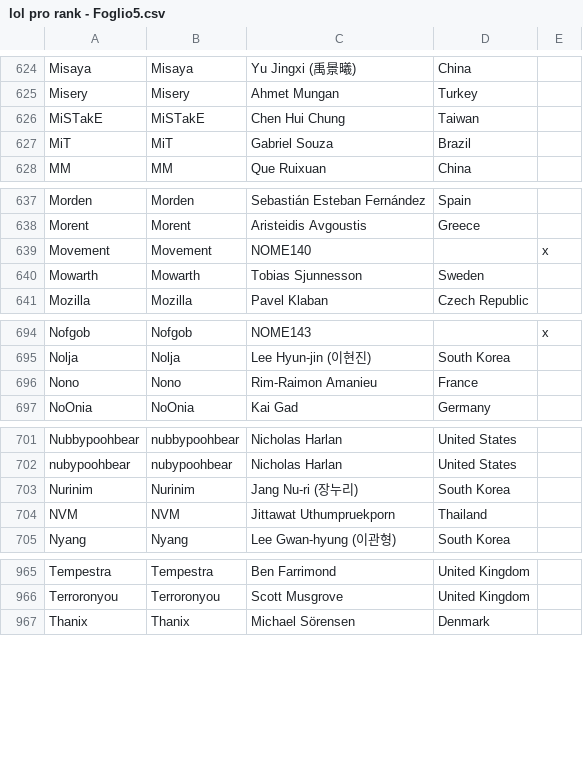
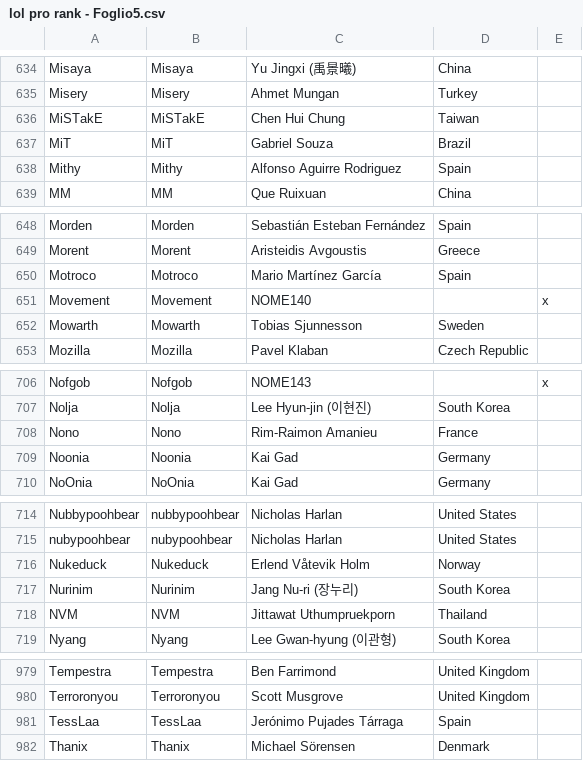
Before and after one commit to Alessandro-Barbieri/LoL-pro-rank, a CSV file: lol pro rank - Foglio5.csv, drawn as a sheet; only a part is shown, gaps mark what is left out; the diff covers the shown part only.

```diff
--- a/lol pro rank - Foglio5.csv
+++ b/lol pro rank - Foglio5.csv
@@ -627,2 +637,3 @@ MiSTakE,MiSTakE,Chen Hui Chung,Taiwan,
 MiT,MiT,Gabriel Souza,Brazil,
+Mithy,Mithy,Alfonso Aguirre Rodriguez,Spain,
 MM,MM,Que Ruixuan,China,
@@ -638,2 +649,3 @@ Morden,Morden,Sebastián Esteban Fernández,Spain,
 Morent,Morent,Aristeidis Avgoustis,Greece,
+Motroco,Motroco,Mario Martínez García,Spain,
 Movement,Movement,NOME140,,x
@@ -696,2 +708,3 @@ Nolja,Nolja,Lee Hyun-jin (이현진),South Korea,
 Nono,Nono,Rim-Raimon Amanieu,France,
+Noonia,Noonia,Kai Gad,Germany,
 NoOnia,NoOnia,Kai Gad,Germany,
@@ -702,2 +715,3 @@ Nubbypoohbear,nubbypoohbear,Nicholas Harlan,United States,
 nubypoohbear,nubypoohbear,Nicholas Harlan,United States,
+Nukeduck,Nukeduck,Erlend Våtevik Holm,Norway,
 Nurinim,Nurinim,Jang Nu-ri (장누리),South Korea,
@@ -966,2 +980,3 @@ Tempestra,Tempestra,Ben Farrimond,United Kingdom,
 Terroronyou,Terroronyou,Scott Musgrove,United Kingdom,
+TessLaa,TessLaa,Jerónimo Pujades Tárraga,Spain,
 Thanix,Thanix,Michael Sörensen,Denmark,
```
Also changed, not shown: 14 added rows and 1 edited cell elsewhere in this file, 1 other file.
